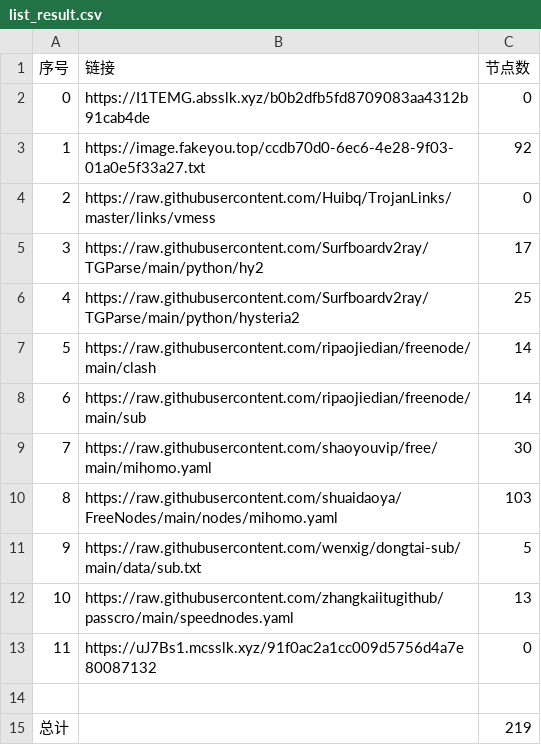
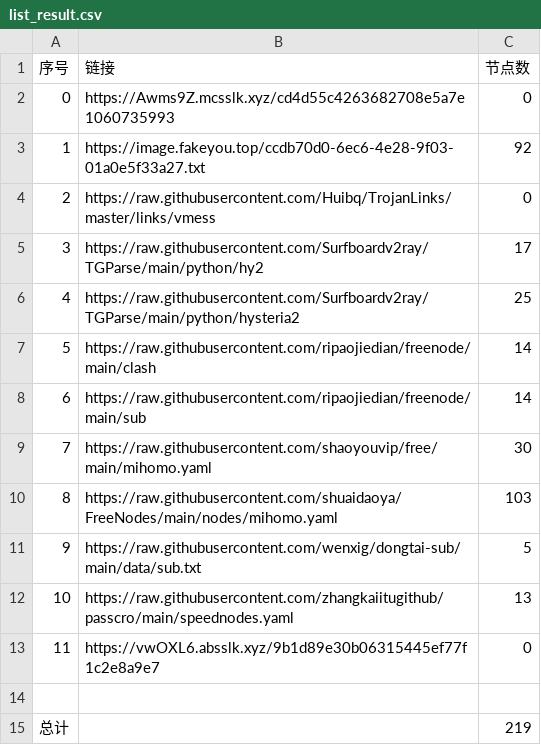
Before and after one commit to denny0810/NoMoreWalls, a CSV file: list_result.csv, drawn as a sheet.

```diff
--- a/list_result.csv
+++ b/list_result.csv
@@ -1,3 +1,3 @@
 序号,链接,节点数
-0,https://I1TEMG.absslk.xyz/b0b2dfb5fd8709083aa4312b91cab4de,0
+0,https://Awms9Z.mcsslk.xyz/cd4d55c4263682708e5a7e1060735993,0
 1,https://image.fakeyou.top/ccdb70d0-6ec6-4e28-9f03-01a0e5f33a27.txt,92
@@ -12,3 +12,3 @@
 10,https://raw.githubusercontent.com/zhangkaiitugithub/passcro/main/speednodes.yaml,13
-11,https://uJ7Bs1.mcsslk.xyz/91f0ac2a1cc009d5756d4a7e80087132,0
+11,https://vwOXL6.absslk.xyz/9b1d89e30b06315445ef77f1c2e8a9e7,0
 
```
Also changed, not shown: 5 other files.
